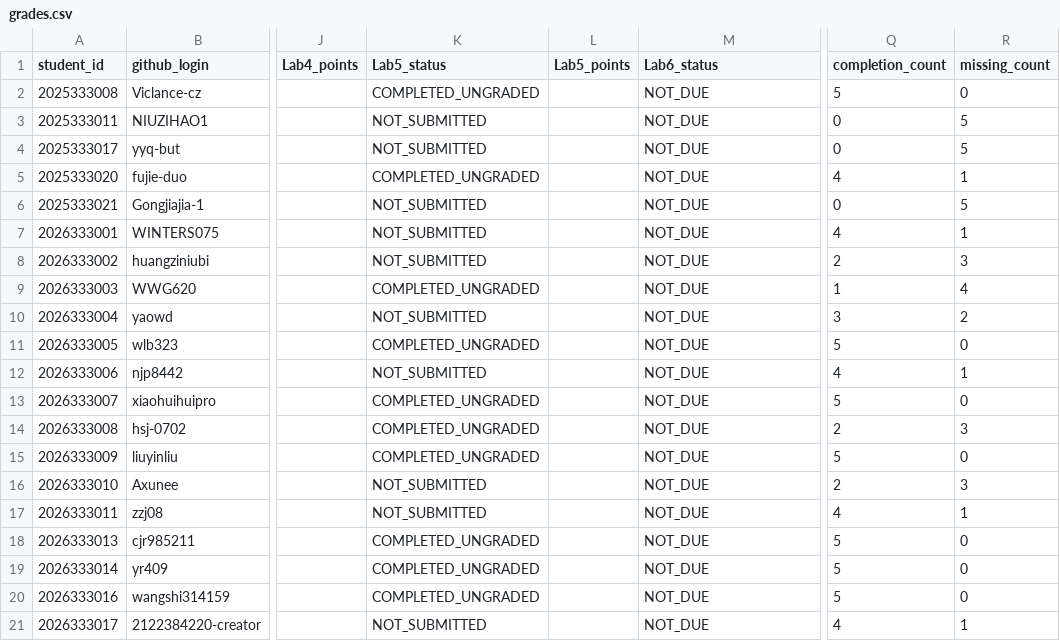
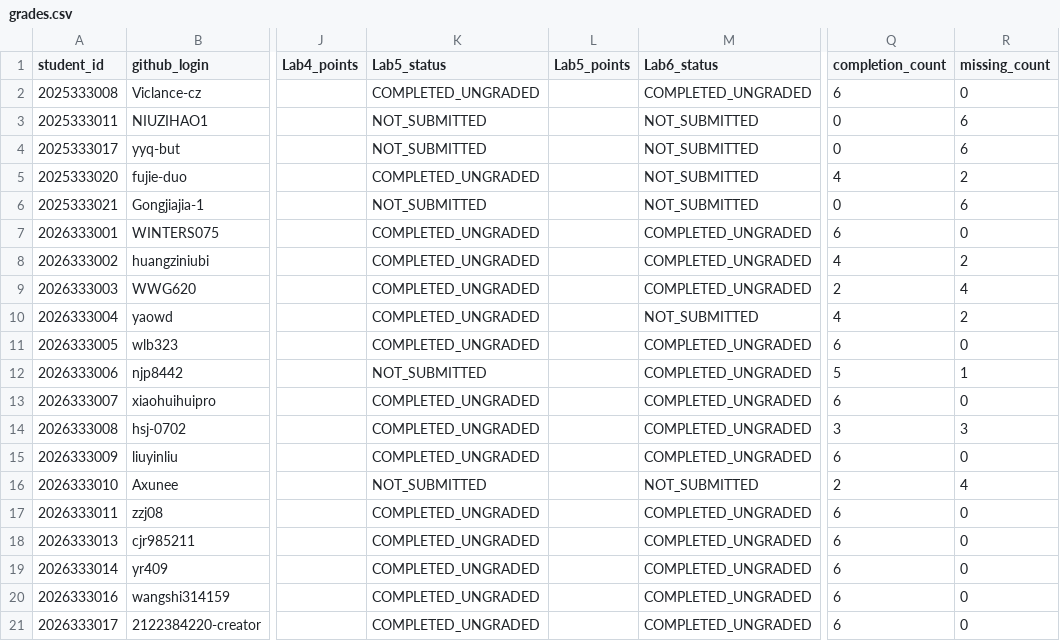
Before and after one commit to LiuXiYing/OperatingSystem, a CSV file: reports/grades.csv, drawn as a sheet; only a part is shown, gaps mark what is left out; the diff covers the shown part only; the diff names each change by its address in the sheet, - before the commit and + after, or states it on an @@ line.

```diff
--- a/reports/grades.csv
+++ b/reports/grades.csv
-M2 (Lab6_status): NOT_DUE
+M2 (Lab6_status): COMPLETED_UNGRADED
-Q2 (completion_count): 5
+Q2 (completion_count): 6
-M3:M6 (Lab6_status): NOT_DUE
+M3:M6 (Lab6_status): NOT_SUBMITTED
-R3:R4 (missing_count): 5
+R3:R4 (missing_count): 6
-R5 (missing_count): 1
+R5 (missing_count): 2
-R6 (missing_count): 5
+R6 (missing_count): 6
-K7:K8 (Lab5_status): NOT_SUBMITTED
+K7:K8 (Lab5_status): COMPLETED_UNGRADED
-M7:M9 (Lab6_status): NOT_DUE
+M7:M9 (Lab6_status): COMPLETED_UNGRADED
-Q7 (completion_count): 4
+Q7 (completion_count): 6
-R7 (missing_count): 1
+R7 (missing_count): 0
-Q8 (completion_count): 2
+Q8 (completion_count): 4
-R8 (missing_count): 3
+R8 (missing_count): 2
-Q9 (completion_count): 1
+Q9 (completion_count): 2
-K10 (Lab5_status): NOT_SUBMITTED
+K10 (Lab5_status): COMPLETED_UNGRADED
-M10 (Lab6_status): NOT_DUE
+M10 (Lab6_status): NOT_SUBMITTED
-Q10 (completion_count): 3
+Q10 (completion_count): 4
-M11:M15 (Lab6_status): NOT_DUE
+M11:M15 (Lab6_status): COMPLETED_UNGRADED
-Q11 (completion_count): 5
+Q11 (completion_count): 6
-Q12 (completion_count): 4
+Q12 (completion_count): 5
-Q13 (completion_count): 5
+Q13 (completion_count): 6
-Q14 (completion_count): 2
+Q14 (completion_count): 3
-Q15 (completion_count): 5
+Q15 (completion_count): 6
-M16 (Lab6_status): NOT_DUE
+M16 (Lab6_status): NOT_SUBMITTED
-R16 (missing_count): 3
+R16 (missing_count): 4
-K17 (Lab5_status): NOT_SUBMITTED
+K17 (Lab5_status): COMPLETED_UNGRADED
-M17:M21 (Lab6_status): NOT_DUE
+M17:M21 (Lab6_status): COMPLETED_UNGRADED
-Q17 (completion_count): 4
+Q17 (completion_count): 6
-R17 (missing_count): 1
+R17 (missing_count): 0
-Q18:Q20 (completion_count): 5
+Q18:Q20 (completion_count): 6
-K21 (Lab5_status): NOT_SUBMITTED
+K21 (Lab5_status): COMPLETED_UNGRADED
-Q21 (completion_count): 4
+Q21 (completion_count): 6
-R21 (missing_count): 1
+R21 (missing_count): 0
```
Also changed, not shown: 48 edited cells elsewhere in this file.
